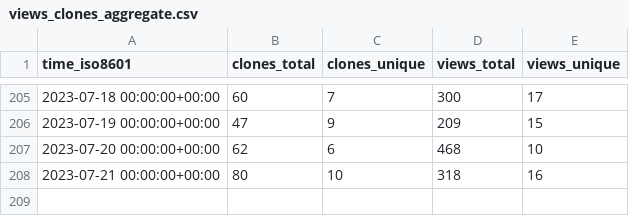
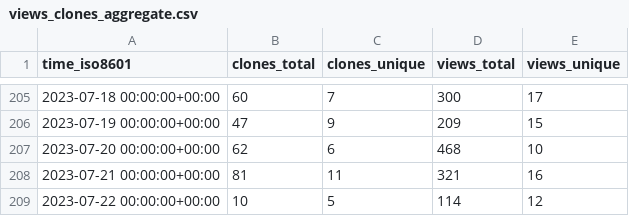
Before and after one commit to dbpunk-labs/state, a CSV file: dbpunk-labs/db3/ghrs-data/views_clones_aggregate.csv, drawn as a sheet; only a part is shown, gaps mark what is left out.

```diff
--- a/dbpunk-labs/db3/ghrs-data/views_clones_aggregate.csv
+++ b/dbpunk-labs/db3/ghrs-data/views_clones_aggregate.csv
@@ -207,2 +207,3 @@ time_iso8601,clones_total,clones_unique,views_total,views_unique
 2023-07-20 00:00:00+00:00,62,6,468,10
-2023-07-21 00:00:00+00:00,80,10,318,16
+2023-07-21 00:00:00+00:00,81,11,321,16
+2023-07-22 00:00:00+00:00,10,5,114,12
```
Also changed, not shown: 1 other file.
